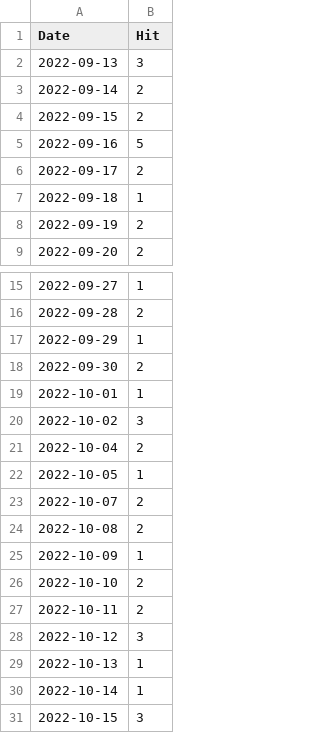
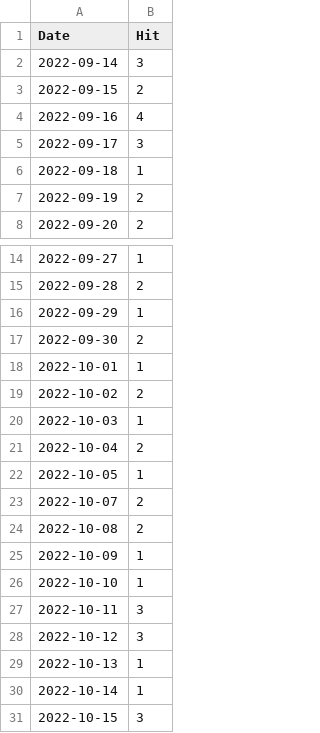
Before and after one commit to notsmart-af/streamlit, a CSV file: data/PriceTime.csv, drawn as a sheet; only a part is shown, gaps mark what is left out.

```diff
--- a/data/PriceTime.csv
+++ b/data/PriceTime.csv
@@ -1,7 +1,6 @@
 Date,Hit
-2022-09-13,3
-2022-09-14,2
+2022-09-14,3
 2022-09-15,2
-2022-09-16,5
-2022-09-17,2
+2022-09-16,4
+2022-09-17,3
 2022-09-18,1
@@ -19,3 +18,4 @@ Date,Hit
 2022-10-01,1
-2022-10-02,3
+2022-10-02,2
+2022-10-03,1
 2022-10-04,2
@@ -25,4 +25,4 @@ Date,Hit
 2022-10-09,1
-2022-10-10,2
-2022-10-11,2
+2022-10-10,1
+2022-10-11,3
 2022-10-12,3
```
Also changed, not shown: data/Fib.csv, data/NatSq.csv, 7 other files.
